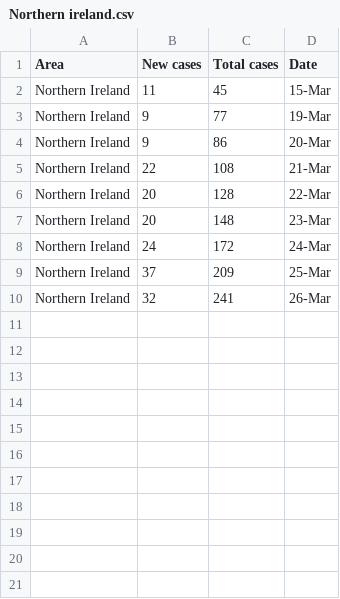
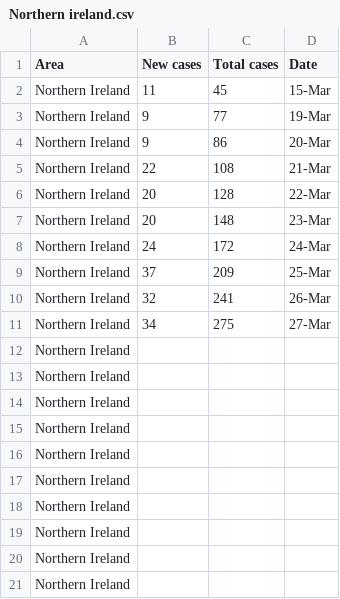
Before and after one commit to henryjameslau/covid-cases-by-ua, a CSV file: Northern ireland.csv, drawn as a sheet.

```diff
--- a/Northern ireland.csv
+++ b/Northern ireland.csv
@@ -10 +10,12 @@ Northern Ireland,37,209,25-Mar
 Northern Ireland,32,241,26-Mar
+Northern Ireland,34,275,27-Mar
+Northern Ireland,,,
+Northern Ireland,,,
+Northern Ireland,,,
+Northern Ireland,,,
+Northern Ireland,,,
+Northern Ireland,,,
+Northern Ireland,,,
+Northern Ireland,,,
+Northern Ireland,,,
+Northern Ireland,,,
```
Also changed, not shown: jbm 2020-03-27.csv, 6 other files.
